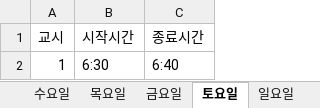
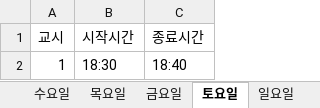
Before and after one commit to googooc0n/YKseats, an Excel workbook: data/time.xlsx, sheet 토요일, drawn as a sheet; values as stored, in another font and other column widths than the file's, no borders; the diff names each change by its address in the sheet, - before the commit and + after, or states it on an @@ line.

Commit message:
Auto commit 2025-05-17 18:33:47.51

```diff
--- a/data/time.xlsx (sheet 토요일)
+++ b/data/time.xlsx (sheet 토요일)
-B2 (시작시간): 6:30
+B2 (시작시간): 18:30
-C2 (종료시간): 6:40
+C2 (종료시간): 18:40
```
